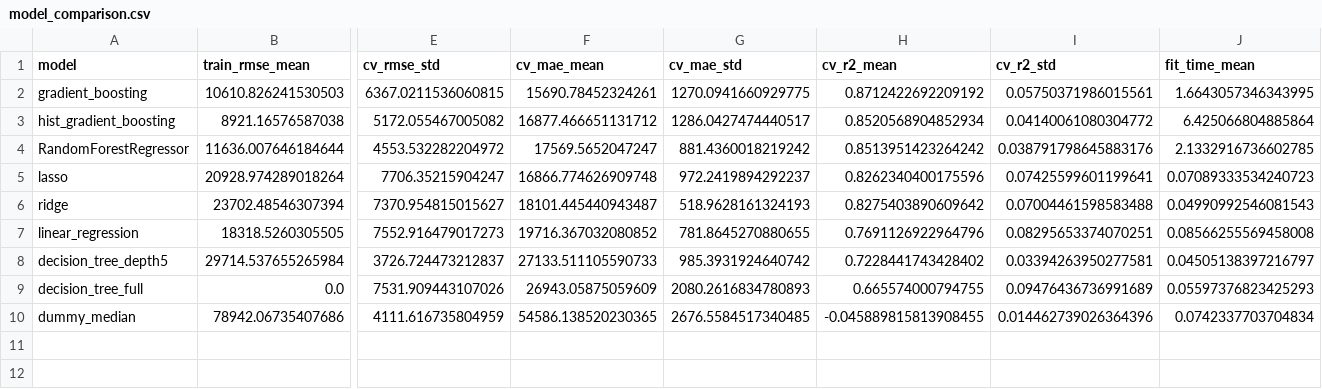
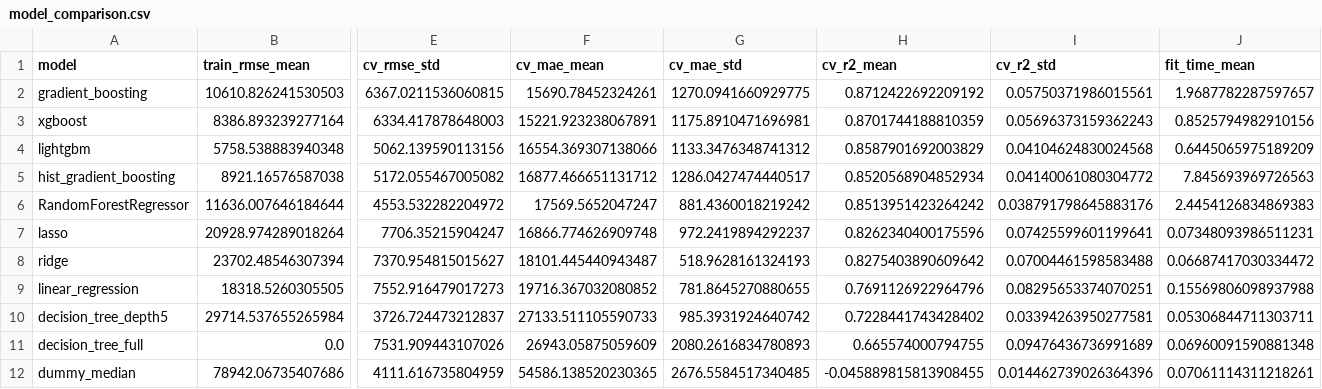
Before and after one commit to hkbys127/house-price-ml-system, a CSV file: reports/model_comparison.csv, drawn as a sheet; only a part is shown, gaps mark what is left out; addresses are those after the commit; rows hold the shown columns only; the diff names each change by its address in the sheet, - before the commit and + after, or states it on an @@ line.

Commit message:
XGBoostLightGBM

```diff
--- a/reports/model_comparison.csv
+++ b/reports/model_comparison.csv
-J2 (fit_time_mean): 1.6643057346343995
+J2 (fit_time_mean): 1.9687782287597657
+row 3: xgboost | 8386.893239277164 | 6334.417878648003 | 15221.923238067891 | 1175.8910471696981 | 0.8701744188810359 | 0.05696373159362243 | 0.8525794982910156
+row 4: lightgbm | 5758.538883940348 | 5062.139590113156 | 16554.369307138066 | 1133.3476348741312 | 0.8587901692003829 | 0.04104624830024568 | 0.6445065975189209
-J5 (fit_time_mean): 6.425066804885864
+J5 (fit_time_mean): 7.845693969726563
-J6 (fit_time_mean): 2.1332916736602785
+J6 (fit_time_mean): 2.4454126834869383
-J7 (fit_time_mean): 0.07089333534240723
+J7 (fit_time_mean): 0.07348093986511231
-J8 (fit_time_mean): 0.04990992546081543
+J8 (fit_time_mean): 0.06687417030334472
-J9 (fit_time_mean): 0.08566255569458008
+J9 (fit_time_mean): 0.15569806098937988
-J10 (fit_time_mean): 0.04505138397216797
+J10 (fit_time_mean): 0.05306844711303711
-J11 (fit_time_mean): 0.05597376823425293
+J11 (fit_time_mean): 0.06960091590881348
-J12 (fit_time_mean): 0.0742337703704834
+J12 (fit_time_mean): 0.07061114311218261
```
Also changed, not shown: 1 other file.
